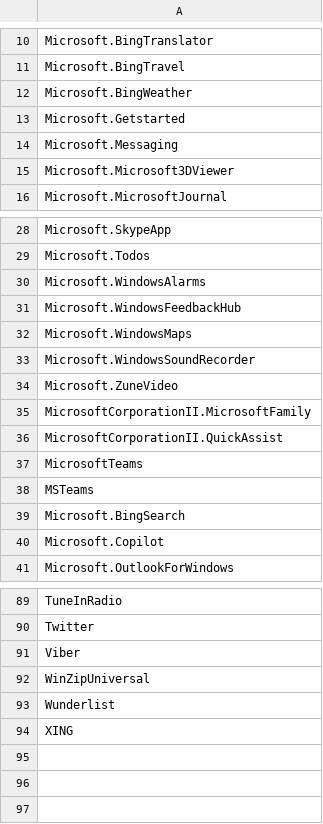
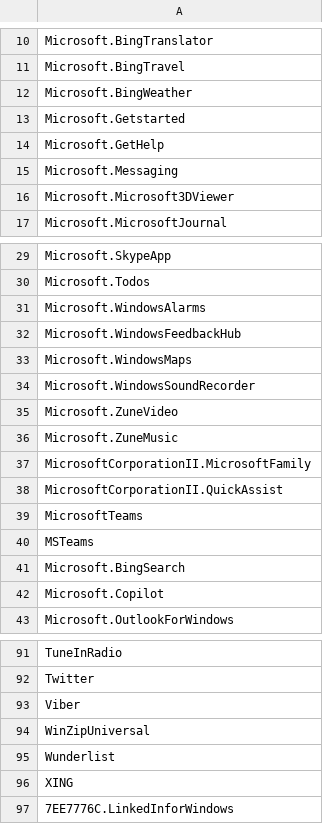
Before and after one commit to simon-baumgaertel/win11-setup, a CSV file: config/bloatware_apps.csv, drawn as a sheet; only a part is shown, gaps mark what is left out; the diff names each change by its address in the sheet, - before the commit and + after, or states it on an @@ line.

```diff
--- a/config/bloatware_apps.csv
+++ b/config/bloatware_apps.csv
+row 14: Microsoft.GetHelp
+row 36: Microsoft.ZuneMusic
+row 97: 7EE7776C.LinkedInforWindows
```
Also changed, not shown: config/essential_apps.csv, 6 other files.
